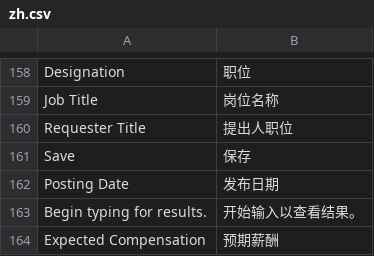
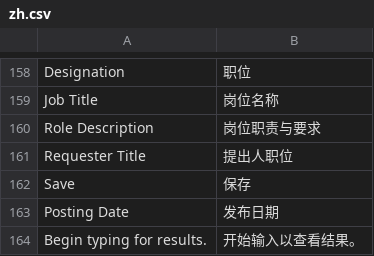
Before and after one commit to irisfeng/AiHR, a CSV file: aihr/translations/zh.csv, drawn as a sheet; only a part is shown, gaps mark what is left out; the shorter side is filled out with more unchanged rows.

Commit message:
Simplify manager requisition entry

```diff
--- a/aihr/translations/zh.csv
+++ b/aihr/translations/zh.csv
@@ -159,2 +159,3 @@ Designation,职位,
 Job Title,岗位名称,
+Role Description,岗位职责与要求,
 Requester Title,提出人职位,
```
Also changed, not shown: 6 other files.
